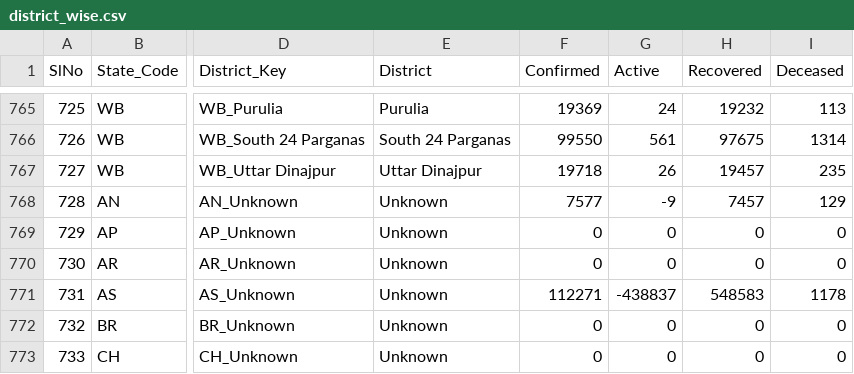
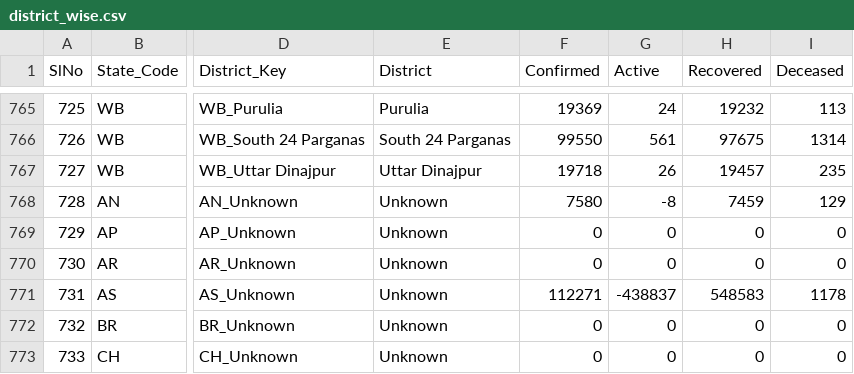
Before and after one commit to covid19india/data, a CSV file: csv/latest/district_wise.csv, drawn as a sheet; only a part is shown, gaps mark what is left out; the diff names each change by its address in the sheet, - before the commit and + after, or states it on an @@ line.

Commit message:
data updated on - Sat Oct  9 20:21:49 IST 2021

```diff
--- a/csv/latest/district_wise.csv
+++ b/csv/latest/district_wise.csv
-F768 (Confirmed): 7577
+F768 (Confirmed): 7580
-G768 (Active): -9
+G768 (Active): -8
-H768 (Recovered): 7457
+H768 (Recovered): 7459
```
Also changed, not shown: csv/latest/state_wise.csv, csv/latest/states.csv, 10 other files.
